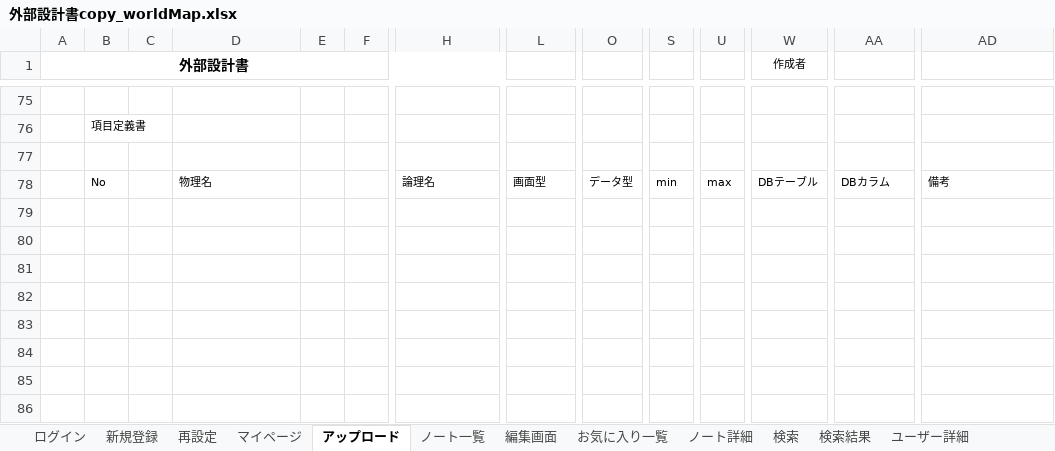
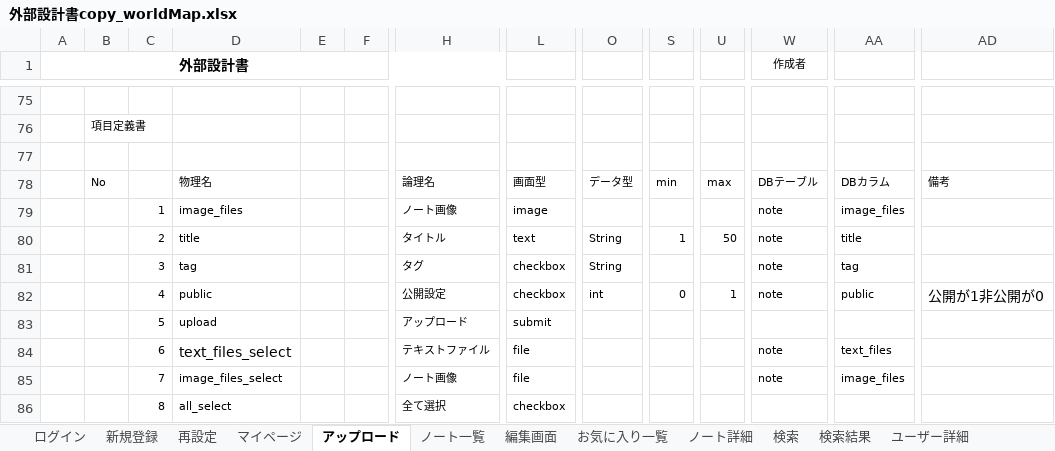
Before and after one commit to DOJO-2021/A-4, an Excel workbook: documents/外部設計書copy_worldMap.xlsx, sheet アップロード, drawn as a sheet; only a part is shown, gaps mark what is left out; values as stored, in another font and other column widths than the file's, no borders; charts and pictures not drawn; rows hold the shown columns only; the diff names each change by its address in the sheet, - before the commit and + after, or states it on an @@ line.

```diff
--- a/documents/外部設計書copy_worldMap.xlsx (sheet アップロード)
+++ b/documents/外部設計書copy_worldMap.xlsx (sheet アップロード)
+row 79:  |  | 1 | image_files |  |  | ノート画像 | image |  |  |  | note | image_files
+row 80:  |  | 2 | title |  |  | タイトル | text | String | 1 | 50 | note | title
+row 81:  |  | 3 | tag |  |  | タグ | checkbox | String |  |  | note | tag
+row 82:  |  | 4 | public |  |  | 公開設定 | checkbox | int | 0 | 1 | note | public | 公開が1非公開が0
+row 83:  |  | 5 | upload |  |  | アップロード | submit
+row 84:  |  | 6 | text_files_select |  |  | テキストファイル | file |  |  |  | note | text_files
+row 85:  |  | 7 | image_files_select |  |  | ノート画像 | file |  |  |  | note | image_files
+row 86:  |  | 8 | all_select |  |  | 全て選択 | checkbox
```
Also changed, not shown: sheet 編集画面, sheet ノート詳細, sheet お気に入り一覧, sheet ノート一覧, charts or pictures.
